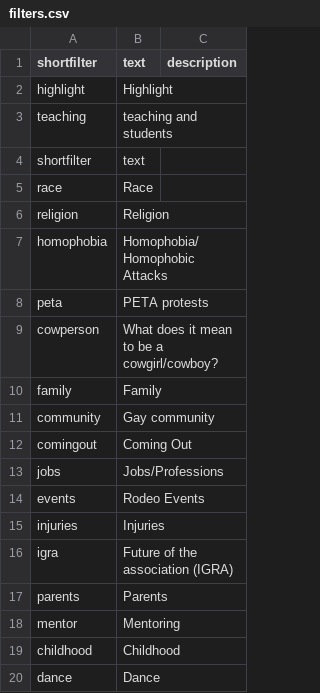
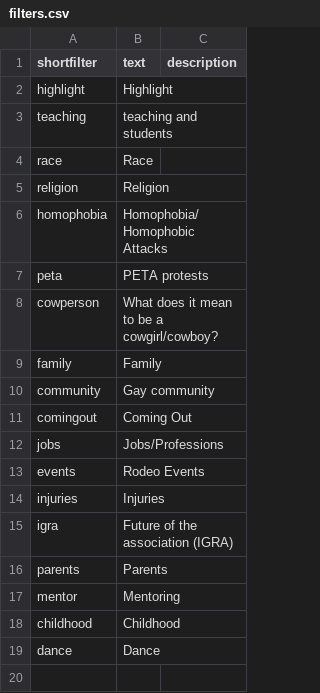
Before and after one commit to thecdil/gayrodeo-coding, a CSV file: _data/filters.csv, drawn as a sheet; the diff names each change by its address in the sheet, - before the commit and + after, or states it on an @@ line.

```diff
--- a/_data/filters.csv
+++ b/_data/filters.csv
-row 4: shortfilter | text
```
Also changed, not shown: 2 other files.
